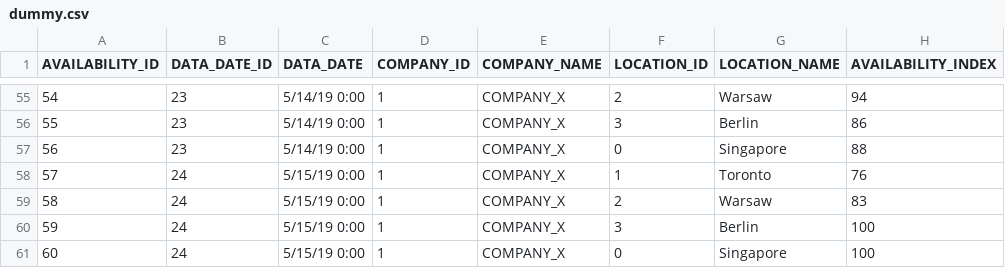
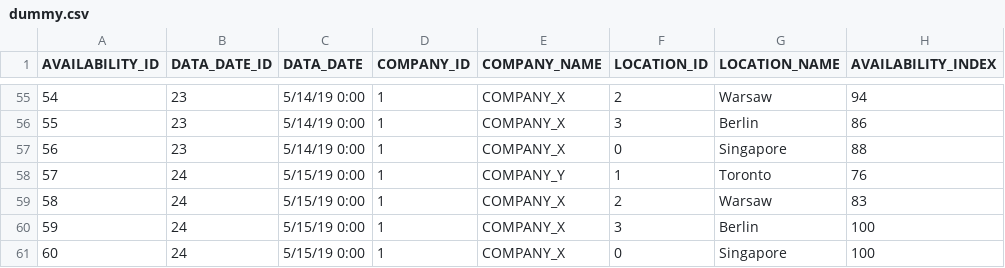
Before and after one commit to PiotrSliwa/ddd-monitoring-webapp, a CSV file: dummy.csv, drawn as a sheet; only a part is shown, gaps mark what is left out; the diff covers the shown part only; the diff names each change by its address in the sheet, - before the commit and + after, or states it on an @@ line.

Commit message:
secured company data

```diff
--- a/dummy.csv
+++ b/dummy.csv
-E58 (COMPANY_NAME): COMPANY_X
+E58 (COMPANY_NAME): COMPANY_Y
```
Also changed, not shown: 14 edited cells elsewhere in this file, 11 other files.
